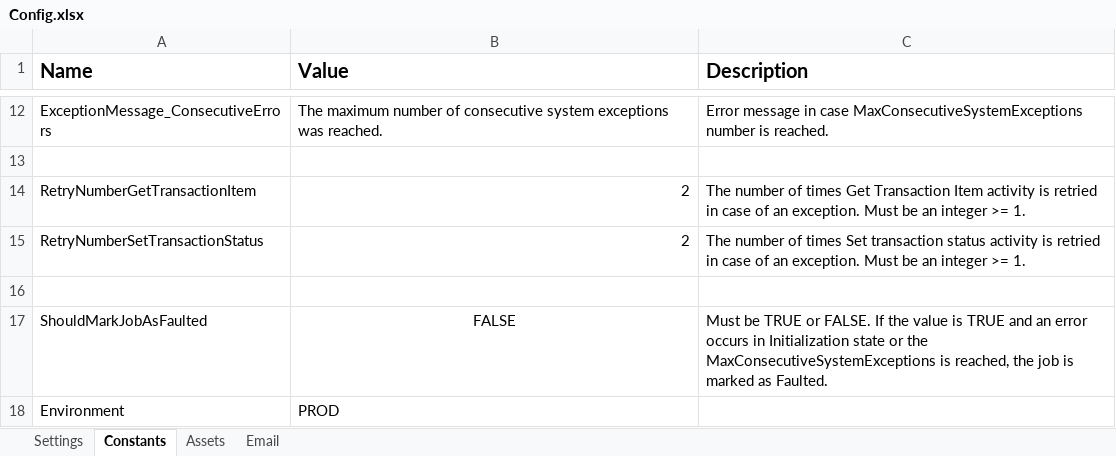
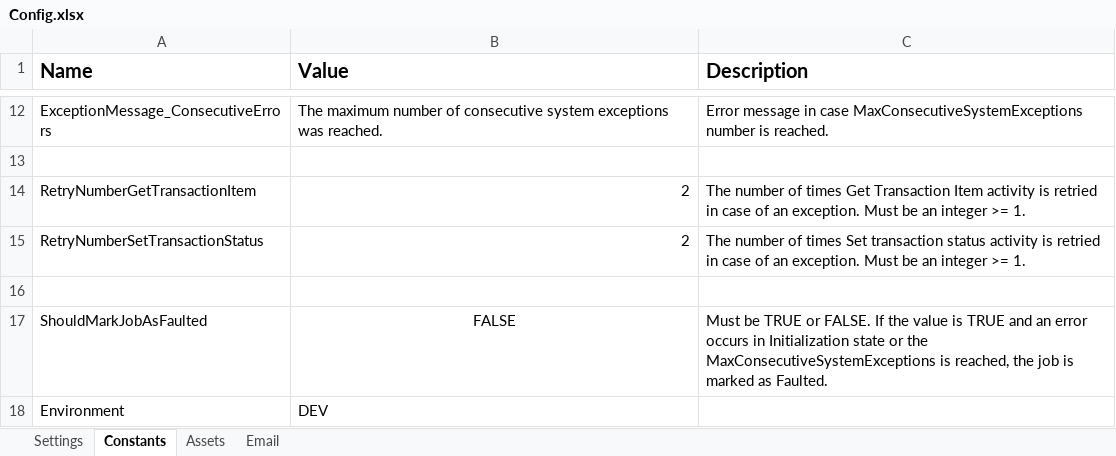
Before and after one commit to ok-omes-escrow/P0001_090_PayCyleQueries_Performer, an Excel workbook: Data/Config.xlsx, sheet Constants, drawn as a sheet; only a part is shown, gaps mark what is left out; values as stored, in another font and other column widths than the file's, no borders; the diff names each change by its address in the sheet, - before the commit and + after, or states it on an @@ line.

```diff
--- a/Data/Config.xlsx (sheet Constants)
+++ b/Data/Config.xlsx (sheet Constants)
-B18 (Value): PROD
+B18 (Value): DEV
```
Also changed, not shown: sheet Assets, sheet Settings, 5 other files.
